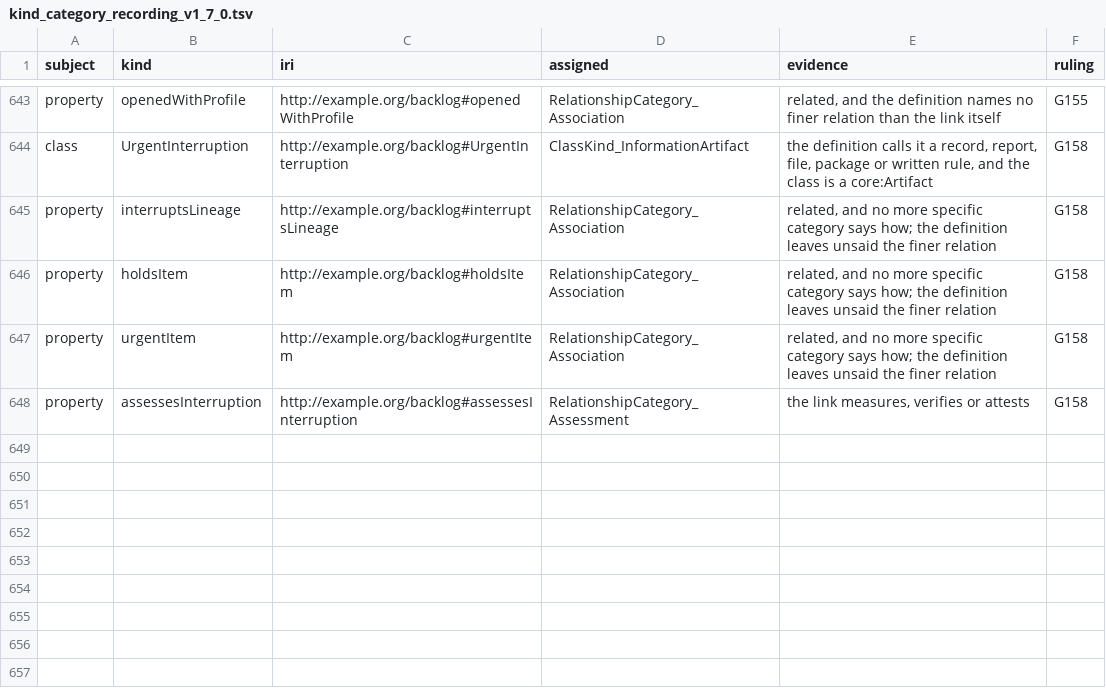
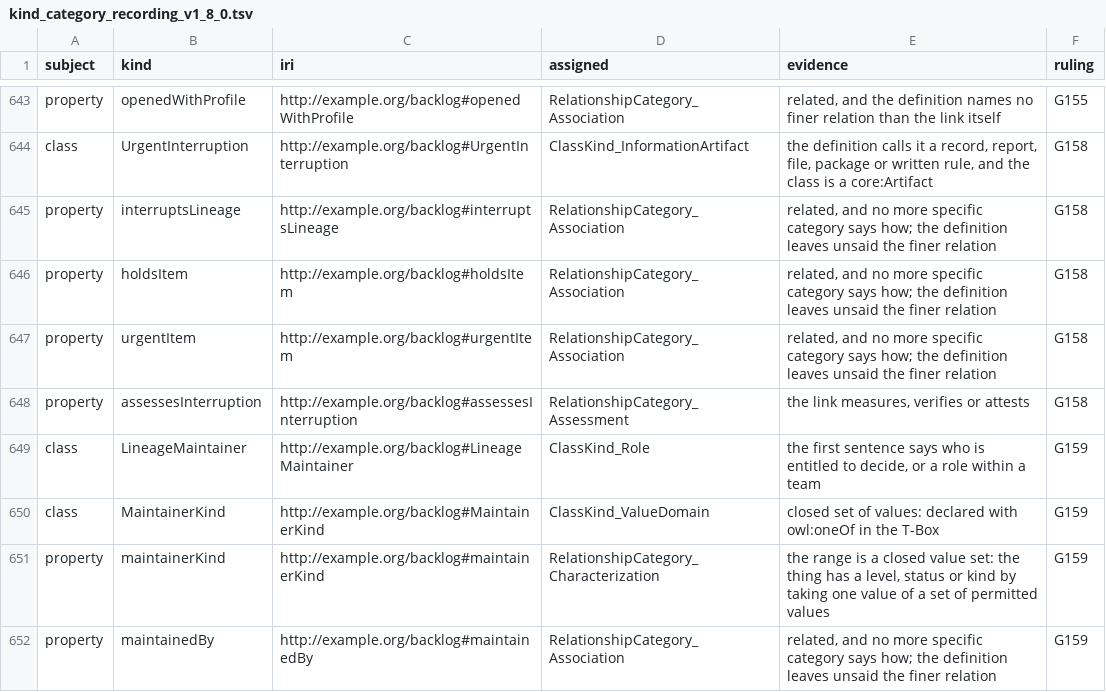
Before and after one commit to altunelyusuf/backlog-roadmap-framework, a TSV file: 03-tooling/kind_category_recording_v1_8_0.tsv (was 03-tooling/kind_category_recording_v1_7_0.tsv), drawn as a sheet; only a part is shown, gaps mark what is left out.

```diff
--- a/03-tooling/kind_category_recording_v1_7_0.tsv
+++ b/03-tooling/kind_category_recording_v1_8_0.tsv
@@ -648 +648,5 @@ property	urgentItem	http://example.org/backlog#urgentItem	RelationshipCategory_A
 property	assessesInterruption	http://example.org/backlog#assessesInterruption	RelationshipCategory_Assessment	the link measures, verifies or attests	G158
+class	LineageMaintainer	http://example.org/backlog#LineageMaintainer	ClassKind_Role	the first sentence says who is entitled to decide, or a role within a team	G159
+class	MaintainerKind	http://example.org/backlog#MaintainerKind	ClassKind_ValueDomain	closed set of values: declared with owl:oneOf in the T-Box	G159
+property	maintainerKind	http://example.org/backlog#maintainerKind	RelationshipCategory_Characterization	the range is a closed value set: the thing has a level, status or kind by taking one value of a set of permitted values	G159
+property	maintainedBy	http://example.org/backlog#maintainedBy	RelationshipCategory_Association	related, and no more specific category says how; the definition leaves unsaid the finer relation	G159
```
Also changed, not shown: 17 other files.
